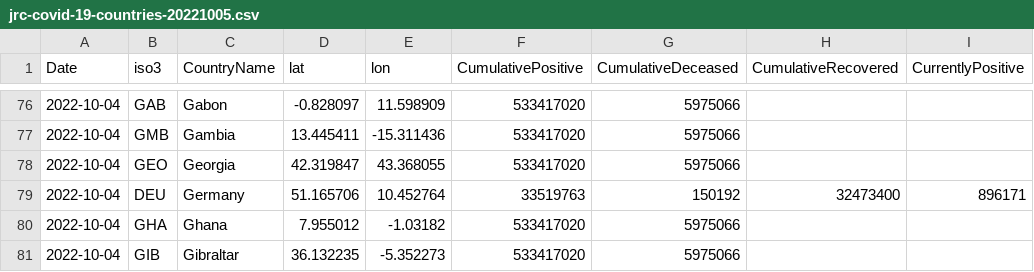
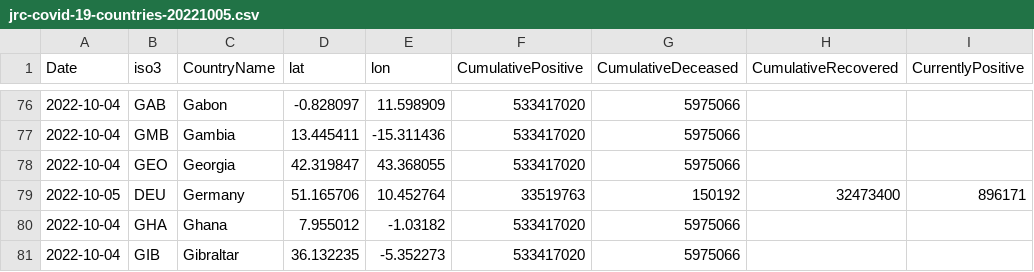
Before and after one commit to romyhansum/COVID-19, a CSV file: data-by-country/jrc-covid-19-countries-20221005.csv, drawn as a sheet; only a part is shown, gaps mark what is left out; the diff names each change by its address in the sheet, - before the commit and + after, or states it on an @@ line.

```diff
--- a/data-by-country/jrc-covid-19-countries-20221005.csv
+++ b/data-by-country/jrc-covid-19-countries-20221005.csv
-A79 (Date): 2022-10-04
+A79 (Date): 2022-10-05
```
Also changed, not shown: data-by-country/jrc-covid-19-countries-latest.csv, data-of-world/jrc-covid-19-world-latest.csv, 5 other files.
